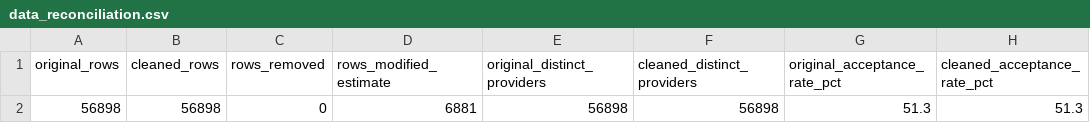
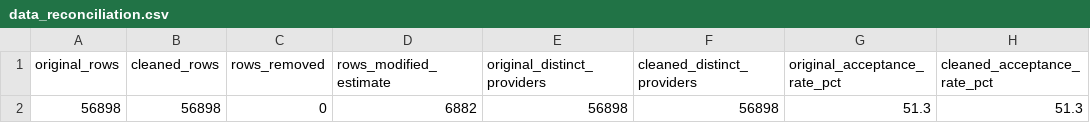
Before and after one commit to genet-sql-bi/cms-supplier-acceptance-analysis, a CSV file: reports/validation/data_reconciliation.csv, drawn as a sheet; only a part is shown; the diff names each change by its address in the sheet, - before the commit and + after, or states it on an @@ line.

```diff
--- a/reports/validation/data_reconciliation.csv
+++ b/reports/validation/data_reconciliation.csv
-D2 (rows_modified_estimate): 6881
+D2 (rows_modified_estimate): 6882
```
Also changed, not shown: reports/validation/data_cleaning_log.csv, 3 other files.
